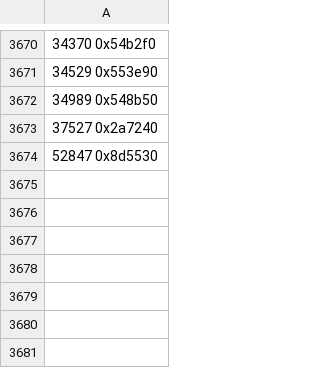
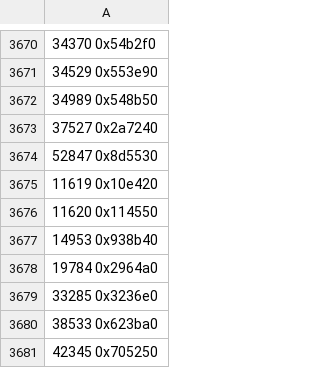
Before and after one commit to komAAmok/SkyrimTogetherNext, a TSV file: Tools/ida/st_overrides_all.tsv, drawn as a sheet; only a part is shown, gaps mark what is left out.

```diff
--- a/Tools/ida/st_overrides_all.tsv
+++ b/Tools/ida/st_overrides_all.tsv
@@ -3674 +3674,8 @@
 52847 0x8d5530
+11619 0x10e420
+11620 0x114550
+14953 0x938b40
+19784 0x2964a0
+33285 0x3236e0
+38533 0x623ba0
+42345 0x705250
```
Also changed, not shown: 12 other files.
